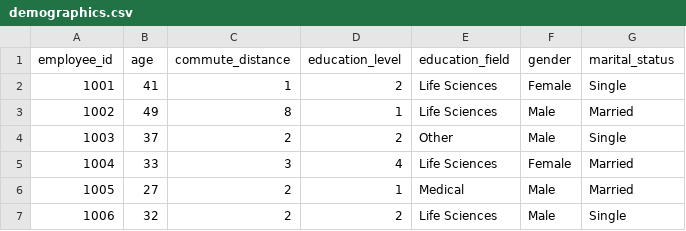
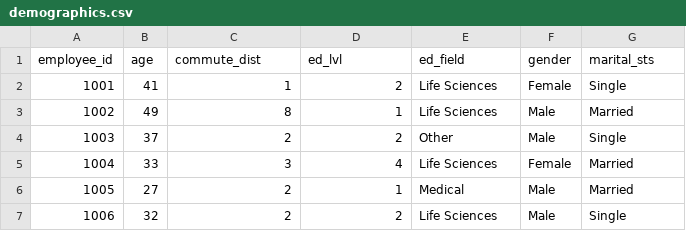
Before and after one commit to crstarbuck/peopleanalytics_book, a CSV file: data/demographics.csv, drawn as a sheet; only a part is shown.

```diff
--- a/data/demographics.csv
+++ b/data/demographics.csv
@@ -1,2 +1,2 @@
-employee_id,age,commute_distance,education_level,education_field,gender,marital_status
+employee_id,age,commute_dist,ed_lvl,ed_field,gender,marital_sts
 1001,41,1,2,Life Sciences,Female,Single
```
Also changed, not shown: data/benefits.csv, data/employees.csv, 53 other files.
